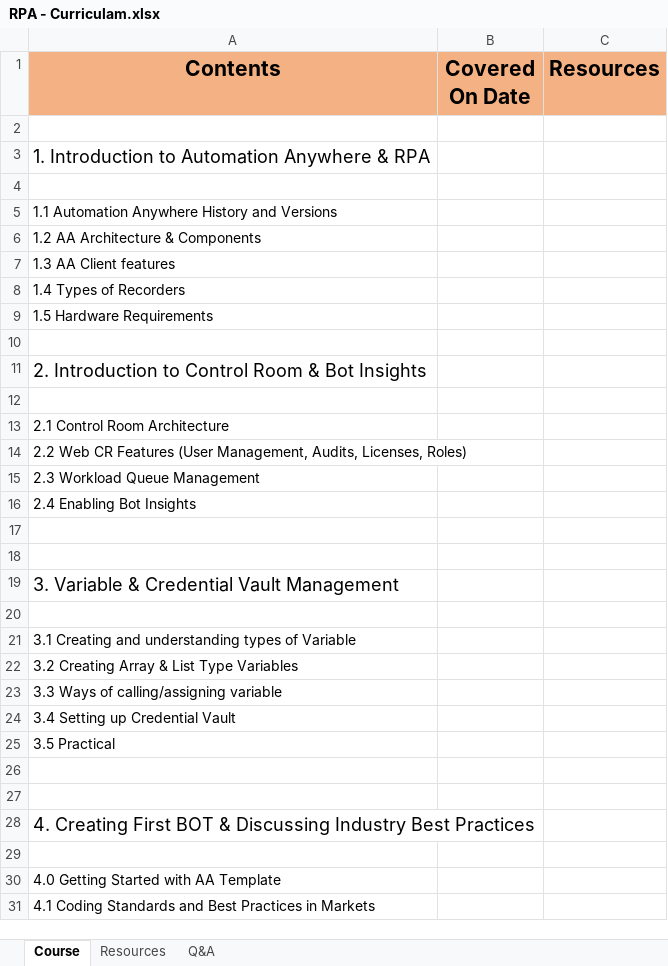
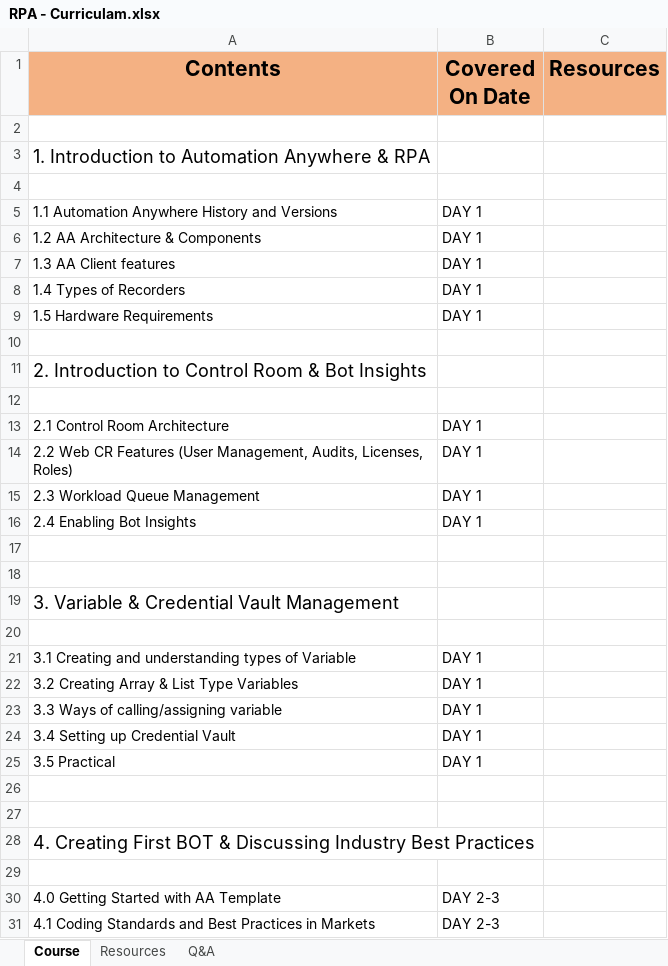
Before and after one commit to ramaghosh/Repository---2nd-Nov-Batch, an Excel workbook: RPA - Curriculam.xlsx, sheet Course, drawn as a sheet; only a part is shown; values as stored, in another font and other column widths than the file's, no borders; the diff covers the shown part only; the diff names each change by its address in the sheet, - before the commit and + after, or states it on an @@ line.

```diff
--- a/RPA - Curriculam.xlsx (sheet Course)
+++ b/RPA - Curriculam.xlsx (sheet Course)
-B5:B9 (Covered On Date): (empty)
+B5:B9 (Covered On Date): DAY 1
-B13:B16 (Covered On Date): (empty)
+B13:B16 (Covered On Date): DAY 1
-B21:B25 (Covered On Date): (empty)
+B21:B25 (Covered On Date): DAY 1
-B30:B31 (Covered On Date): (empty)
+B30:B31 (Covered On Date): DAY 2-3
```
Also changed, not shown: 1 added row, 1 removed row, 46 edited cells and merged cells elsewhere in this sheet, 16 other files.
